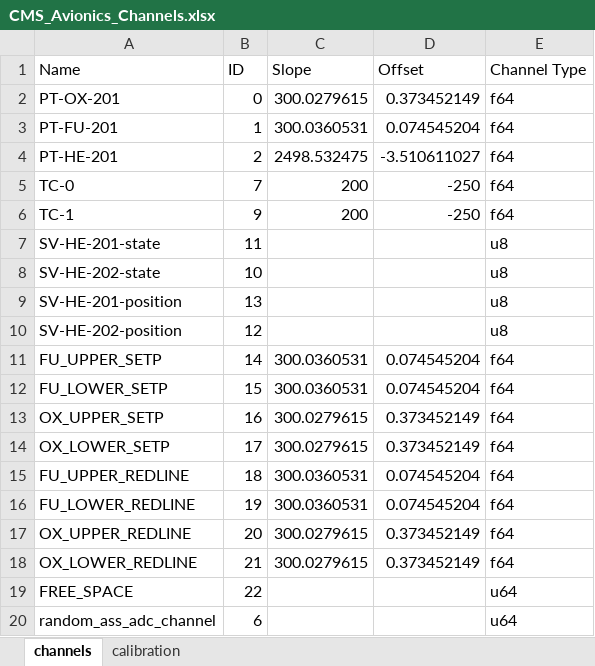
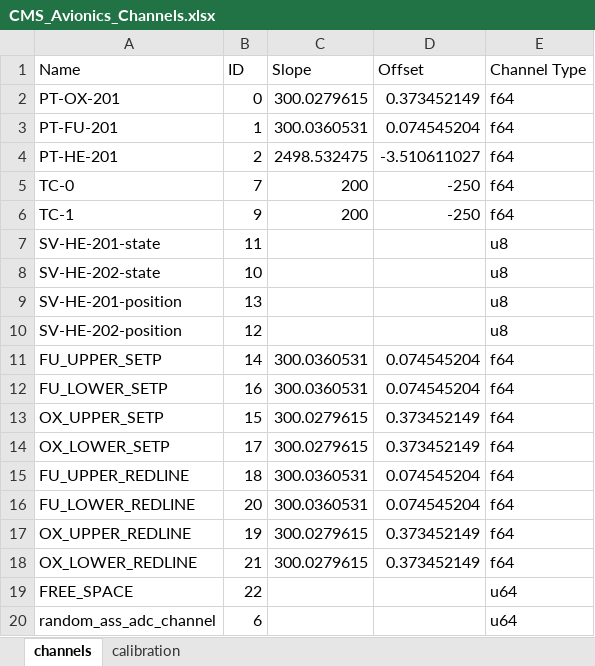
Before and after one commit to Purdue-Space-Program/PSPL_CMS_AVIONICS_COTS_FSW, an Excel workbook: tools/CMS_Avionics_Channels.xlsx, sheet channels, drawn as a sheet; values as stored, in another font and other column widths than the file's, no borders; the diff names each change by its address in the sheet, - before the commit and + after, or states it on an @@ line.

Commit message:
changed excel channel config to match config.hpp

```diff
--- a/tools/CMS_Avionics_Channels.xlsx (sheet channels)
+++ b/tools/CMS_Avionics_Channels.xlsx (sheet channels)
-B12 (ID): 15
+B12 (ID): 16
-B13 (ID): 16
+B13 (ID): 15
-B16 (ID): 19
+B16 (ID): 20
-B17 (ID): 20
+B17 (ID): 19
```
